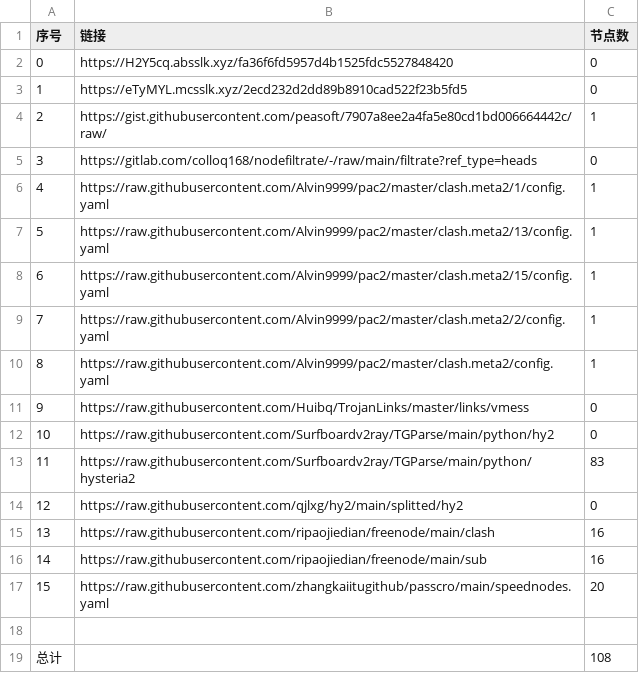
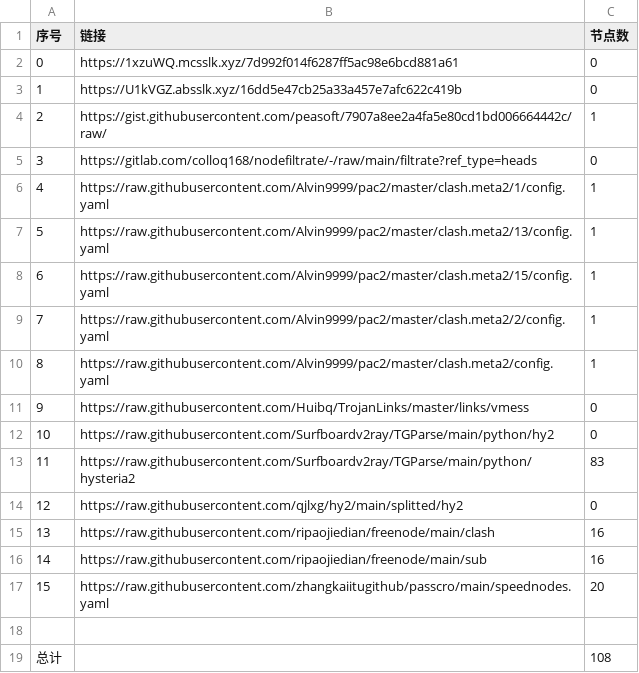
Before and after one commit to Sasori44/NoMoreWalls, a CSV file: list_result.csv, drawn as a sheet.

```diff
--- a/list_result.csv
+++ b/list_result.csv
@@ -1,4 +1,4 @@
 序号,链接,节点数
-0,https://H2Y5cq.absslk.xyz/fa36f6fd5957d4b1525fdc5527848420,0
-1,https://eTyMYL.mcsslk.xyz/2ecd232d2dd89b8910cad522f23b5fd5,0
+0,https://1xzuWQ.mcsslk.xyz/7d992f014f6287ff5ac98e6bcd881a61,0
+1,https://U1kVGZ.absslk.xyz/16dd5e47cb25a33a457e7afc622c419b,0
 2,https://gist.githubusercontent.com/peasoft/7907a8ee2a4fa5e80cd1bd006664442c/raw/,1
```
Also changed, not shown: 5 other files.
